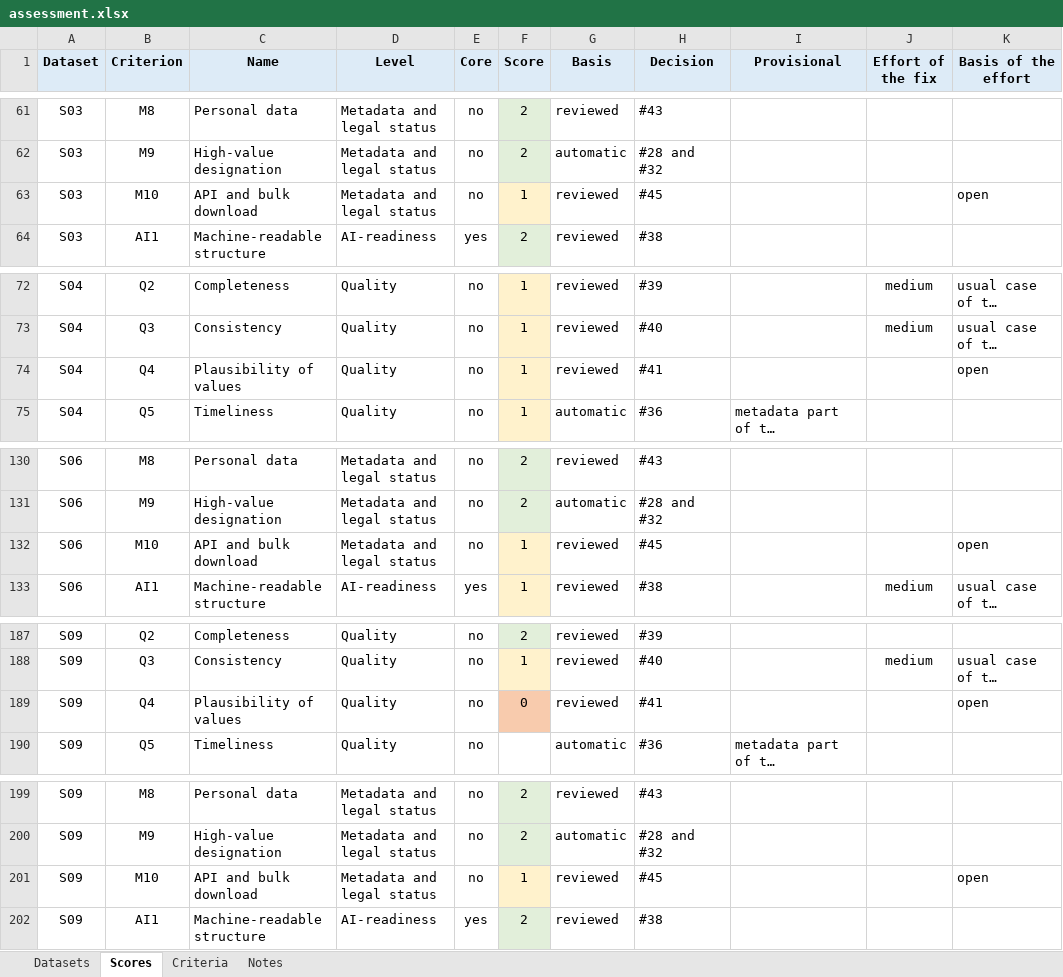
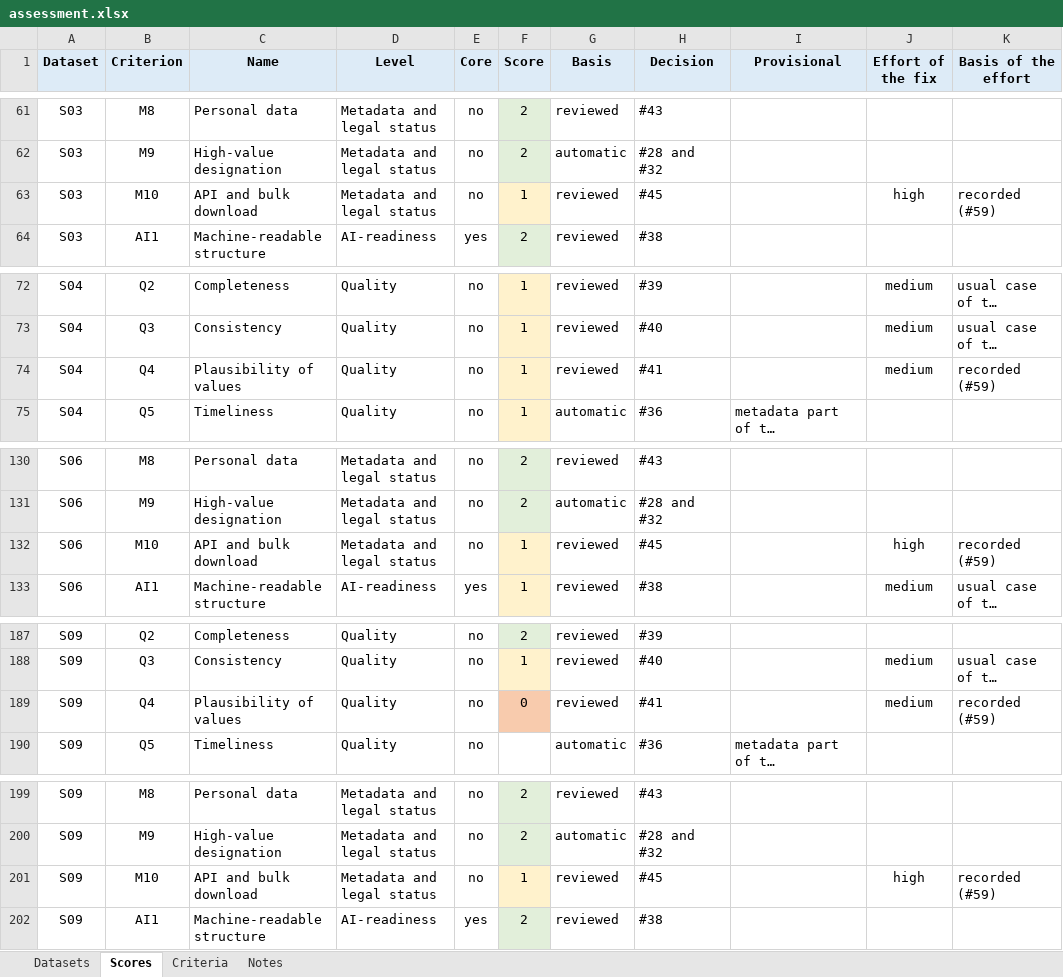
Before and after one commit to HermesLogios/datagovgr-ai-readiness, an Excel workbook: outputs/assessment_2026-10-24/assessment.xlsx, sheet Scores, drawn as a sheet; only a part is shown, gaps mark what is left out; long unchanged cells end in …; values as stored, in another font and other column widths than the file's, no borders; the diff covers the shown part only; the diff names each change by its address in the sheet, - before the commit and + after, or states it on an @@ line.

```diff
--- a/outputs/assessment_2026-10-24/assessment.xlsx (sheet Scores)
+++ b/outputs/assessment_2026-10-24/assessment.xlsx (sheet Scores)
-J63 (Effort of the fix): (empty)
+J63 (Effort of the fix): high
-K63 (Basis of the effort): open
+K63 (Basis of the effort): recorded (#59)
-J74 (Effort of the fix): (empty)
+J74 (Effort of the fix): medium
-K74 (Basis of the effort): open
+K74 (Basis of the effort): recorded (#59)
-J132 (Effort of the fix): (empty)
+J132 (Effort of the fix): high
-K132 (Basis of the effort): open
+K132 (Basis of the effort): recorded (#59)
-J189 (Effort of the fix): (empty)
+J189 (Effort of the fix): medium
-K189 (Basis of the effort): open
+K189 (Basis of the effort): recorded (#59)
-J201 (Effort of the fix): (empty)
+J201 (Effort of the fix): high
-K201 (Basis of the effort): open
+K201 (Basis of the effort): recorded (#59)
```
Also changed, not shown: 58 edited cells elsewhere in this sheet, 28 other files.
